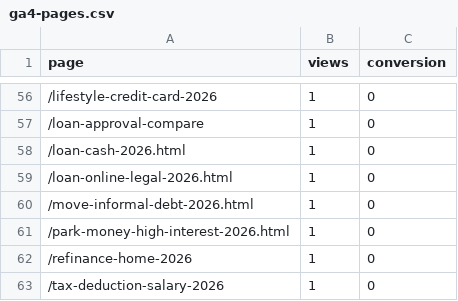
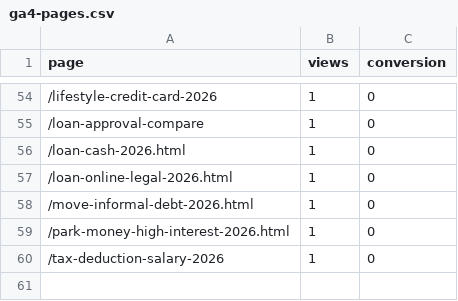
Before and after one commit to kunanonmaneerat-stack/ngernduangold-site, a CSV file: automation-log/ga4-pages.csv, drawn as a sheet; only a part is shown, gaps mark what is left out; the diff covers the shown part only.

```diff
--- a/automation-log/ga4-pages.csv
+++ b/automation-log/ga4-pages.csv
@@ -61,3 +59,2 @@ page,views,conversion
 /park-money-high-interest-2026.html,1,0
-/refinance-home-2026,1,0
 /tax-deduction-salary-2026,1,0
```
Also changed, not shown: 3 added rows, 5 removed rows and 2 edited cells elsewhere in this file, 38 other files.
